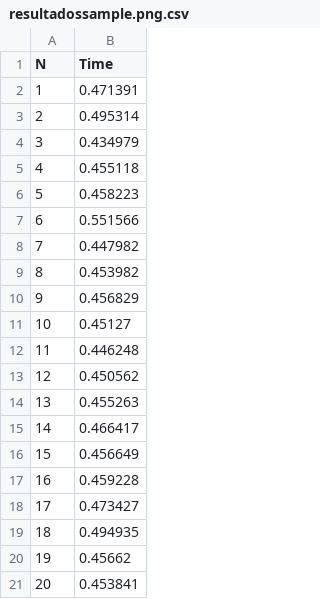
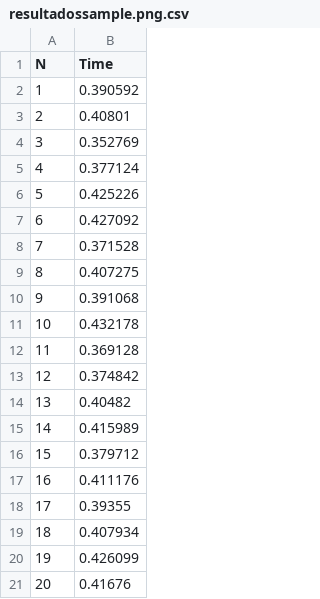
Before and after one commit to omontes/proyect1arqui2, a CSV file: resultadossample.png.csv, drawn as a sheet.

```diff
--- a/resultadossample.png.csv
+++ b/resultadossample.png.csv
@@ -1,21 +1,21 @@
 N,Time
-1,0.471391
-2,0.495314
-3,0.434979
-4,0.455118
-5,0.458223
-6,0.551566
-7,0.447982
-8,0.453982
-9,0.456829
-10,0.45127
-11,0.446248
-12,0.450562
-13,0.455263
-14,0.466417
-15,0.456649
-16,0.459228
-17,0.473427
-18,0.494935
-19,0.45662
-20,0.453841
+1,0.390592
+2,0.40801
+3,0.352769
+4,0.377124
+5,0.425226
+6,0.427092
+7,0.371528
+8,0.407275
+9,0.391068
+10,0.432178
+11,0.369128
+12,0.374842
+13,0.40482
+14,0.415989
+15,0.379712
+16,0.411176
+17,0.39355
+18,0.407934
+19,0.426099
+20,0.41676
```
Also changed, not shown: 15 other files.
